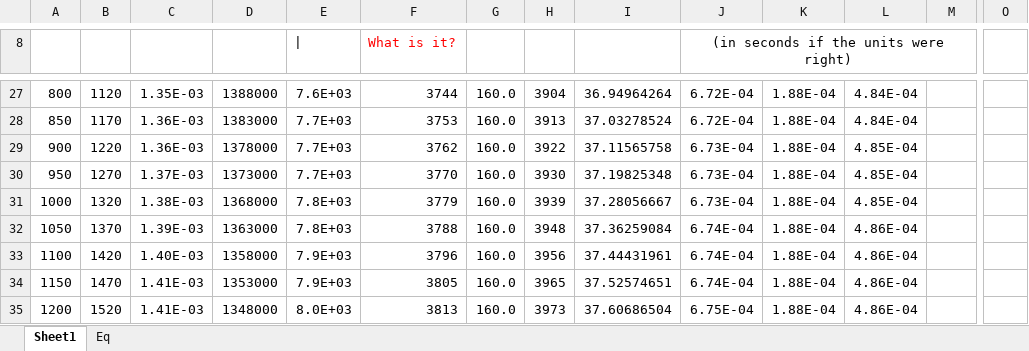
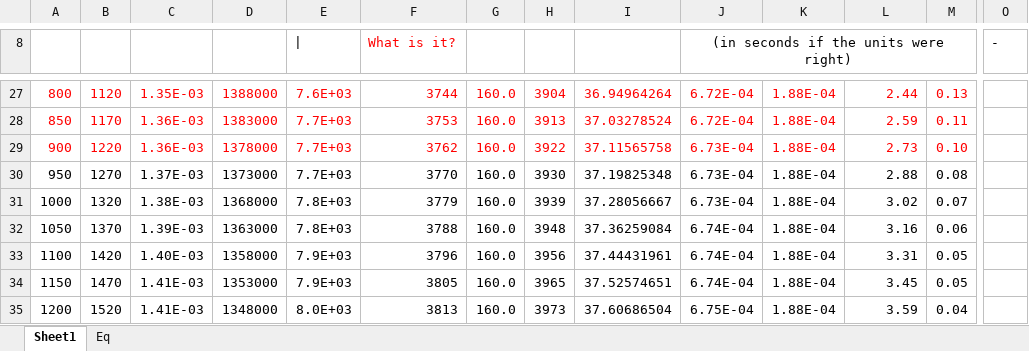
Before and after one commit to mlane3/Phys4321, an Excel workbook: Muon/Muon.xlsx, sheet Sheet1, drawn as a sheet; only a part is shown, gaps mark what is left out; values as stored, in another font and other column widths than the file's, no borders; charts and pictures not drawn; the diff covers the shown part only; the diff names each change by its address in the sheet, - before the commit and + after, or states it on an @@ line.

```diff
--- a/Muon/Muon.xlsx (sheet Sheet1)
+++ b/Muon/Muon.xlsx (sheet Sheet1)
-O8: (empty)
+O8: -
-A27:L29 text colour: black
+A27:L29 text colour: #FF0000
-L27: 4.84E-04
+L27: 2.44
-M27: (empty)
+M27: 0.13
-L28: 4.84E-04
+L28: 2.59
-M28: (empty)
+M28: 0.11
-L29: 4.85E-04
+L29: 2.73
-M29: (empty)
+M29: 0.10
-L30: 4.85E-04
+L30: 2.88
-M30: (empty)
+M30: 0.08
-L31: 4.85E-04
+L31: 3.02
-M31: (empty)
+M31: 0.07
-L32: 4.86E-04
+L32: 3.16
-M32: (empty)
+M32: 0.06
-L33: 4.86E-04
+L33: 3.31
-M33:M34: (empty)
+M33:M34: 0.05
-L34: 4.86E-04
+L34: 3.45
-L35: 4.86E-04
+L35: 3.59
-M35: (empty)
+M35: 0.04
```
Also changed, not shown: other rows of this sheet, sheet Eq, charts or pictures, 3 other files.
